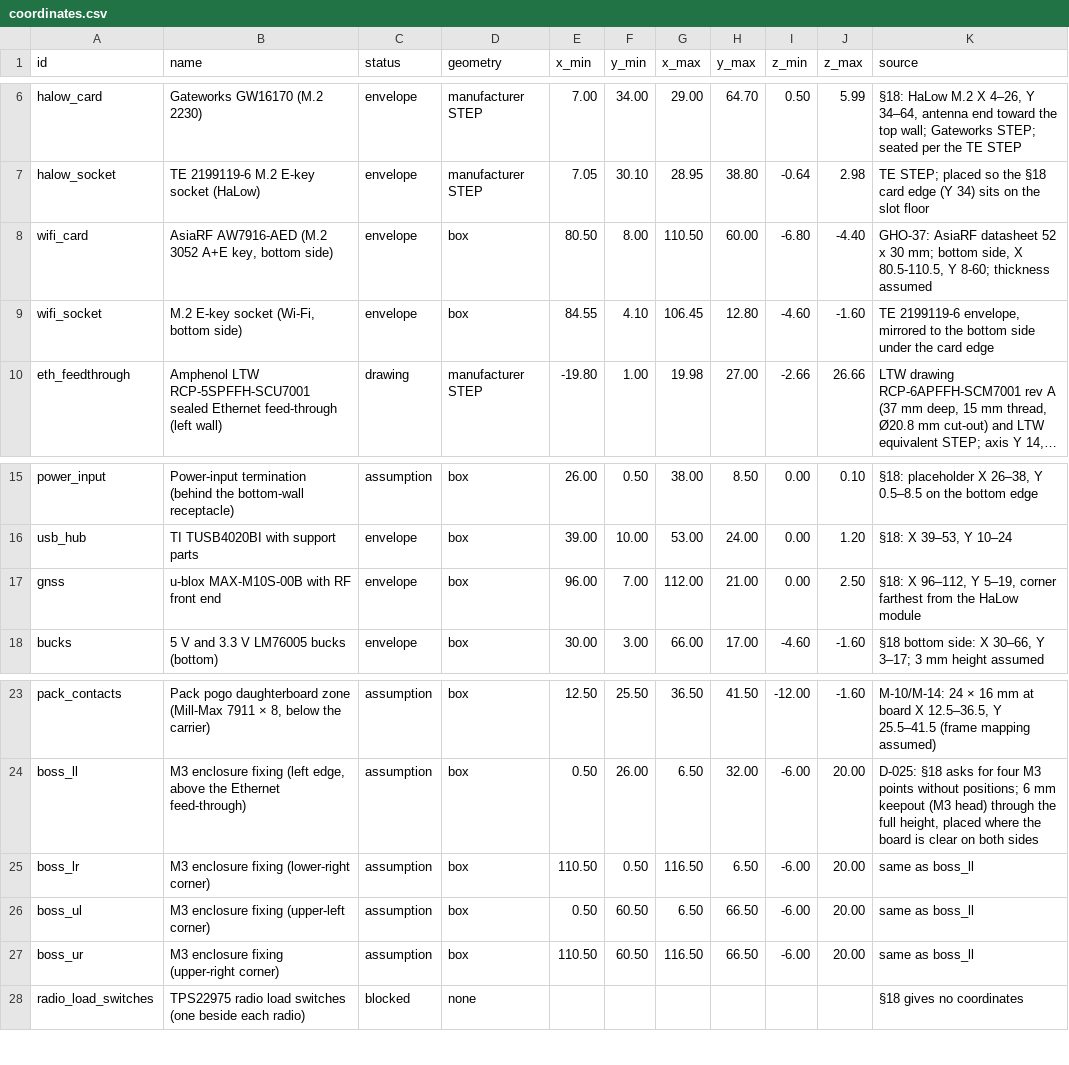
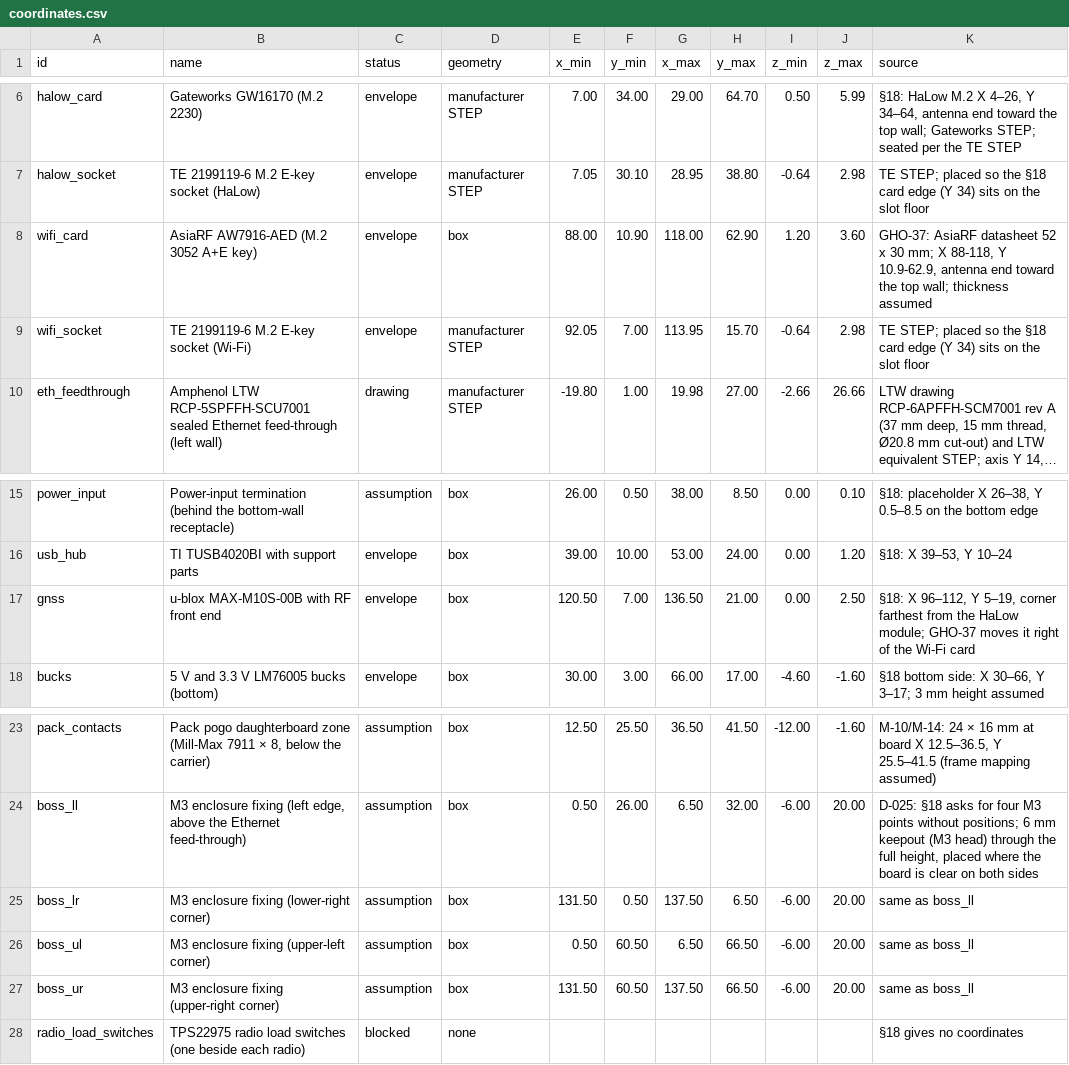
Before and after one commit to ghostnet-labs/firmware, a CSV file: docs/hardware/v1-mechanical/out/coordinates.csv, drawn as a sheet; only a part is shown, gaps mark what is left out; long unchanged cells end in …; the diff names each change by its address in the sheet, - before the commit and + after, or states it on an @@ line.

```diff
--- a/docs/hardware/v1-mechanical/out/coordinates.csv
+++ b/docs/hardware/v1-mechanical/out/coordinates.csv
-B8 (name): AsiaRF AW7916-AED (M.2 3052 A+E key, bottom side)
+B8 (name): AsiaRF AW7916-AED (M.2 3052 A+E key)
-E8 (x_min): 80.50
+E8 (x_min): 88.00
-F8 (y_min): 8.00
+F8 (y_min): 10.90
-G8 (x_max): 110.50
+G8 (x_max): 118.00
-H8 (y_max): 60.00
+H8 (y_max): 62.90
-I8 (z_min): -6.80
+I8 (z_min): 1.20
-J8 (z_max): -4.40
+J8 (z_max): 3.60
-K8 (source): …30 mm; bottom side, X 80.5-110.5, Y 8-60; thickness assumed
+K8 (source): …30 mm; X 88-118, Y 10.9-62.9, antenna end toward the top wall; thickness assumed
-B9 (name): M.2 E-key socket (Wi-Fi, bottom side)
+B9 (name): TE 2199119-6 M.2 E-key socket (Wi-Fi)
-D9 (geometry): box
+D9 (geometry): manufacturer STEP
-E9 (x_min): 84.55
+E9 (x_min): 92.05
-F9 (y_min): 4.10
+F9 (y_min): 7.00
-G9 (x_max): 106.45
+G9 (x_max): 113.95
-H9 (y_max): 12.80
+H9 (y_max): 15.70
-I9 (z_min): -4.60
+I9 (z_min): -0.64
-J9 (z_max): -1.60
+J9 (z_max): 2.98
-K9 (source): TE 2199119-6 envelope, mirrored to the bottom side under the card edge
+K9 (source): TE STEP; placed so the §18 card edge (Y 34) sits on the slot floor
-E17 (x_min): 96.00
+E17 (x_min): 120.50
-G17 (x_max): 112.00
+G17 (x_max): 136.50
-K17 (source): …the HaLow module
+K17 (source): …the HaLow module; GHO-37 moves it right of the Wi-Fi card
-E25 (x_min): 110.50
+E25 (x_min): 131.50
-G25 (x_max): 116.50
+G25 (x_max): 137.50
-E27 (x_min): 110.50
+E27 (x_min): 131.50
-G27 (x_max): 116.50
+G27 (x_max): 137.50
```
Also changed, not shown: 5 other files.
